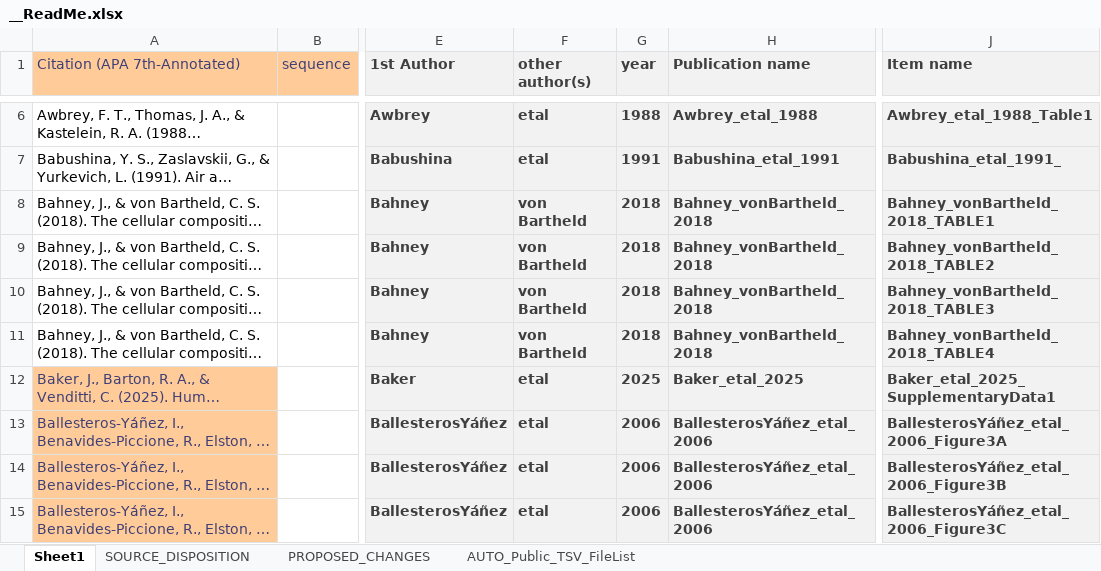
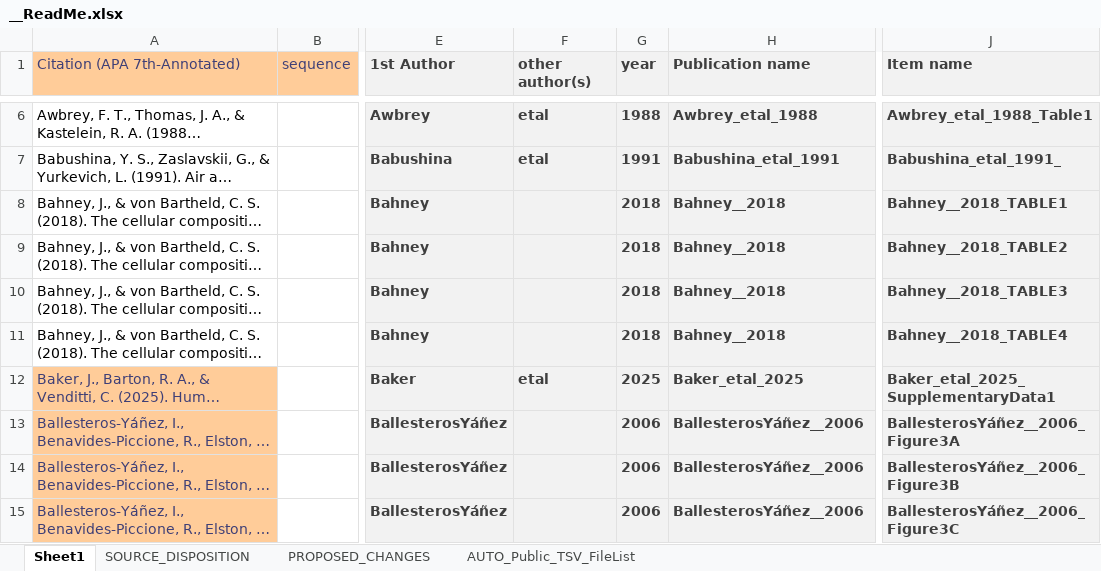
Before and after one commit to AleAliSousa/Evo-M1-Trait-Data, an Excel workbook: __ReadMe.xlsx, sheet Sheet1, drawn as a sheet; only a part is shown, gaps mark what is left out; long unchanged cells end in …; values as stored, in another font and other column widths than the file's, no borders; the diff covers the shown part only; the diff names each change by its address in the sheet, - before the commit and + after, or states it on an @@ line.

```diff
--- a/__ReadMe.xlsx (sheet Sheet1)
+++ b/__ReadMe.xlsx (sheet Sheet1)
-F8:F11 (other author(s)): von Bartheld
+F8:F11 (other author(s)): (empty)
-H8:H11 (Publication name): Bahney_vonBartheld_2018
+H8:H11 (Publication name): Bahney__2018
-J8 (Item name): Bahney_vonBartheld_2018_TABLE1
+J8 (Item name): Bahney__2018_TABLE1
-J9 (Item name): Bahney_vonBartheld_2018_TABLE2
+J9 (Item name): Bahney__2018_TABLE2
-J10 (Item name): Bahney_vonBartheld_2018_TABLE3
+J10 (Item name): Bahney__2018_TABLE3
-J11 (Item name): Bahney_vonBartheld_2018_TABLE4
+J11 (Item name): Bahney__2018_TABLE4
-F13:F15 (other author(s)): etal
+F13:F15 (other author(s)): (empty)
-H13:H15 (Publication name): BallesterosYáñez_etal_2006
+H13:H15 (Publication name): BallesterosYáñez__2006
-J13 (Item name): BallesterosYáñez_etal_2006_Figure3A
+J13 (Item name): BallesterosYáñez__2006_Figure3A
-J14 (Item name): BallesterosYáñez_etal_2006_Figure3B
+J14 (Item name): BallesterosYáñez__2006_Figure3B
-J15 (Item name): BallesterosYáñez_etal_2006_Figure3C
+J15 (Item name): BallesterosYáñez__2006_Figure3C
```
Also changed, not shown: 444 edited cells elsewhere in this sheet, sheet SOURCE_DISPOSITION, sheet AUTO_Public_TSV_FileList, 12 other files.
